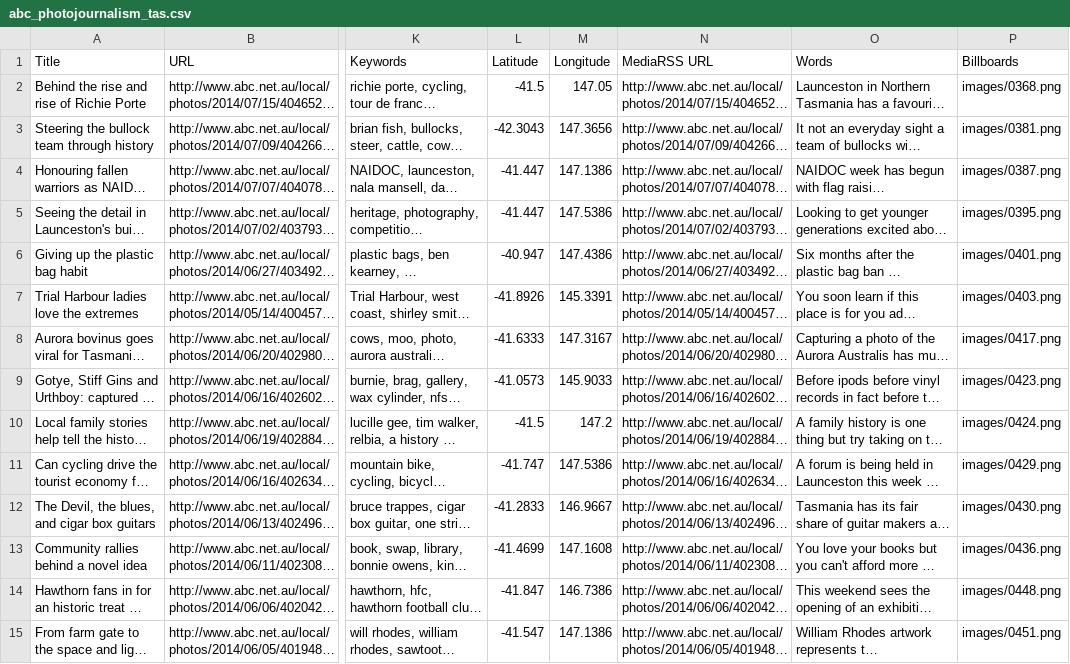
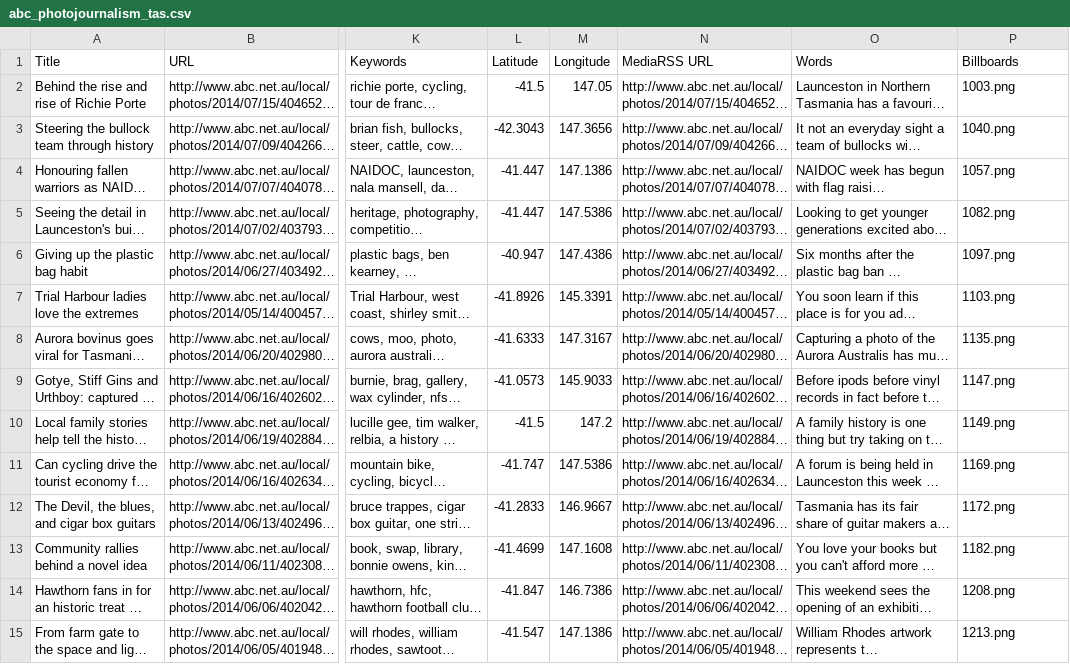
Before and after one commit to arran-dengate/govhack-2015, a CSV file: nationalmap/wwwroot/abc_photojournalism_tas.csv, drawn as a sheet; only a part is shown, gaps mark what is left out; long unchanged cells end in …; the diff covers the shown part only; the diff names each change by its address in the sheet, - before the commit and + after, or states it on an @@ line.

```diff
--- a/nationalmap/wwwroot/abc_photojournalism_tas.csv
+++ b/nationalmap/wwwroot/abc_photojournalism_tas.csv
-P2 (Billboards): images/0368.png
+P2 (Billboards): 1003.png
-P3 (Billboards): images/0381.png
+P3 (Billboards): 1040.png
-P4 (Billboards): images/0387.png
+P4 (Billboards): 1057.png
-P5 (Billboards): images/0395.png
+P5 (Billboards): 1082.png
-P6 (Billboards): images/0401.png
+P6 (Billboards): 1097.png
-P7 (Billboards): images/0403.png
+P7 (Billboards): 1103.png
-P8 (Billboards): images/0417.png
+P8 (Billboards): 1135.png
-P9 (Billboards): images/0423.png
+P9 (Billboards): 1147.png
-P10 (Billboards): images/0424.png
+P10 (Billboards): 1149.png
-P11 (Billboards): images/0429.png
+P11 (Billboards): 1169.png
-P12 (Billboards): images/0430.png
+P12 (Billboards): 1172.png
-P13 (Billboards): images/0436.png
+P13 (Billboards): 1182.png
-P14 (Billboards): images/0448.png
+P14 (Billboards): 1208.png
-P15 (Billboards): images/0451.png
+P15 (Billboards): 1213.png
```
Also changed, not shown: 185 edited cells elsewhere in this file, nationalmap/wwwroot/abc_photojournalism_flood.csv, nationalmap/wwwroot/abc_photojournalism_nt.csv, 12 other files.
